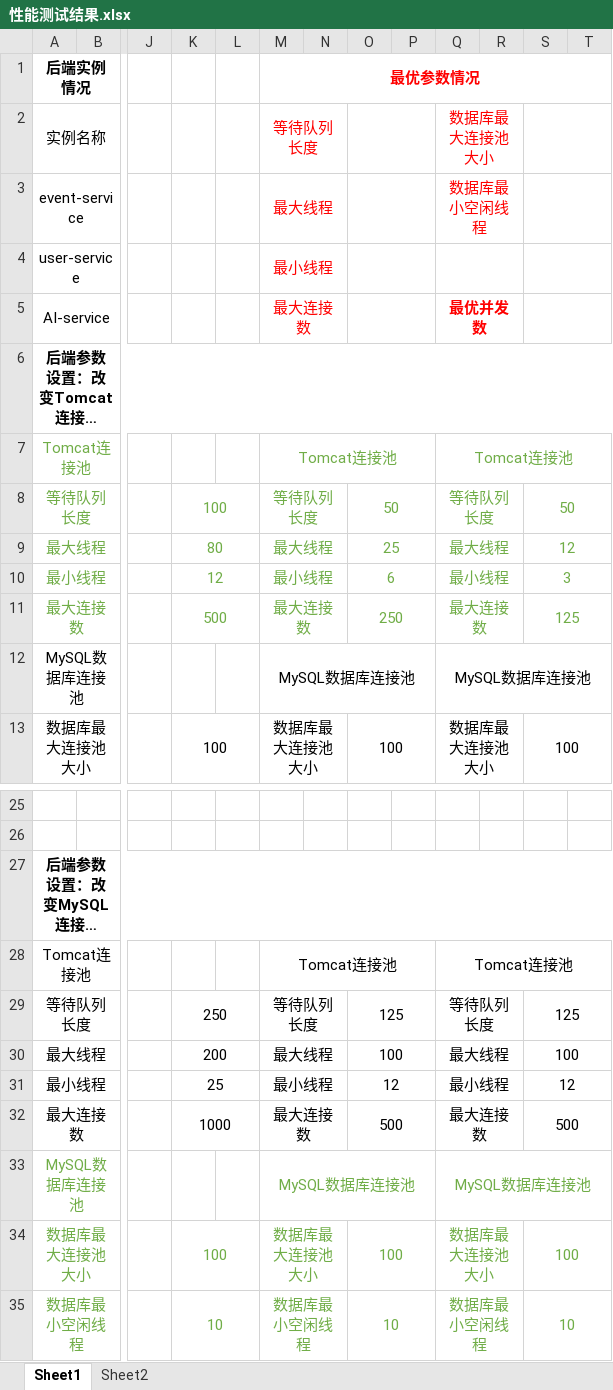
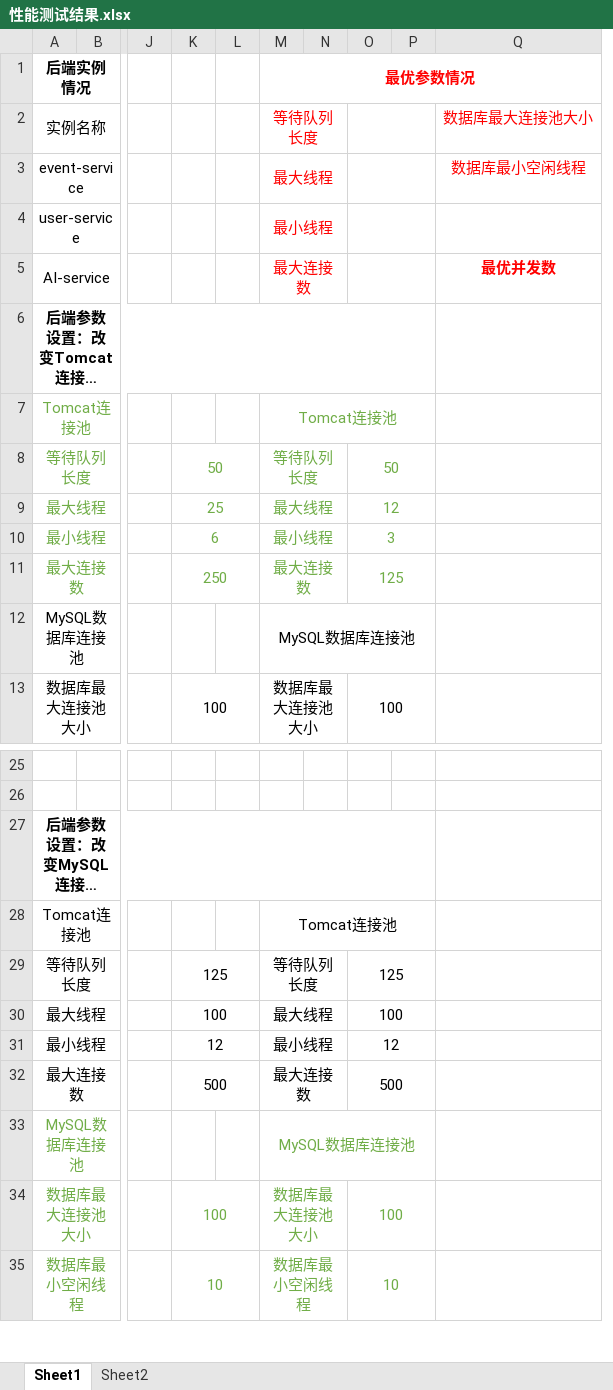
Before and after one commit to Horizon12275/AI_project, an Excel workbook: doc/性能测试结果.xlsx, sheet Sheet1, drawn as a sheet; only a part is shown, gaps mark what is left out; long unchanged cells end in …; values as stored, in another font and other column widths than the file's, no borders; removed rows and columns are numbered as before the commit, all else as after; the diff names each change by its address in the sheet, - before the commit and + after, or states it on an @@ line.

```diff
--- a/doc/性能测试结果.xlsx (sheet Sheet1)
+++ b/doc/性能测试结果.xlsx (sheet Sheet1)
-column O, rows 8-13: 50 | 25 | 6 | 250 |  | 100; rows 29-35: 125 | 100 | 12 | 500 |  | 100 | 10
-column P, empty
-column Q (数据库最大连接池大小), rows 3-13: 数据库最小空闲线程 |  | 最优并发数 |  | Tomcat连接池 | 等待队列长度 | 最大线程 | 最小线程 | 最大连接数 | MySQL数据库连接池 | 数据库最大连接池大小; rows 28-35: Tomcat连接池 | 等待队列长度 | 最大线程 | 最小线程 | 最大连接数 | MySQL数据库连接池 | 数据库最大连接池大小 | 数据库最小空闲线程
-column R, empty
+column Q (数据库最大连接池大小), rows 3-5: 数据库最小空闲线程 |  | 最优并发数
-M7:P7 merged
+M7:P7 merged
-K8: 100
+K8: 50
-K9: 80
+K9: 25
-K10: 12
+K10: 6
-K11: 500
+K11: 250
-M12:P12 merged
+M12:P12 merged
-M28:P28 merged
+M28:P28 merged
-K29: 250
+K29: 125
-K30: 200
+K30: 100
-K31: 25
+K31: 12
-K32: 1000
+K32: 500
-M33:P33 merged
+M33:P33 merged
```
Also changed, not shown: 3 other files.
